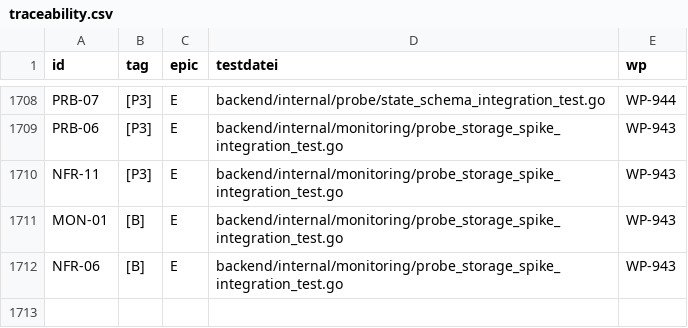
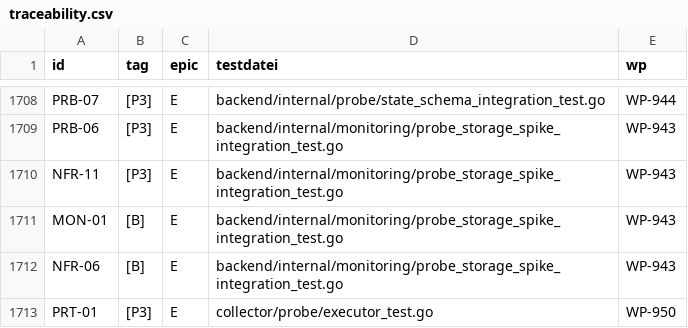
Before and after one commit to DataHub-Chiemgau/Reticora-CMDB, a CSV file: docs/traceability.csv, drawn as a sheet; only a part is shown, gaps mark what is left out; the diff names each change by its address in the sheet, - before the commit and + after, or states it on an @@ line.

```diff
--- a/docs/traceability.csv
+++ b/docs/traceability.csv
+row 1713: PRT-01 | [P3] | E | collector/probe/executor_test.go | WP-950
```
Also changed, not shown: 4 other files.
